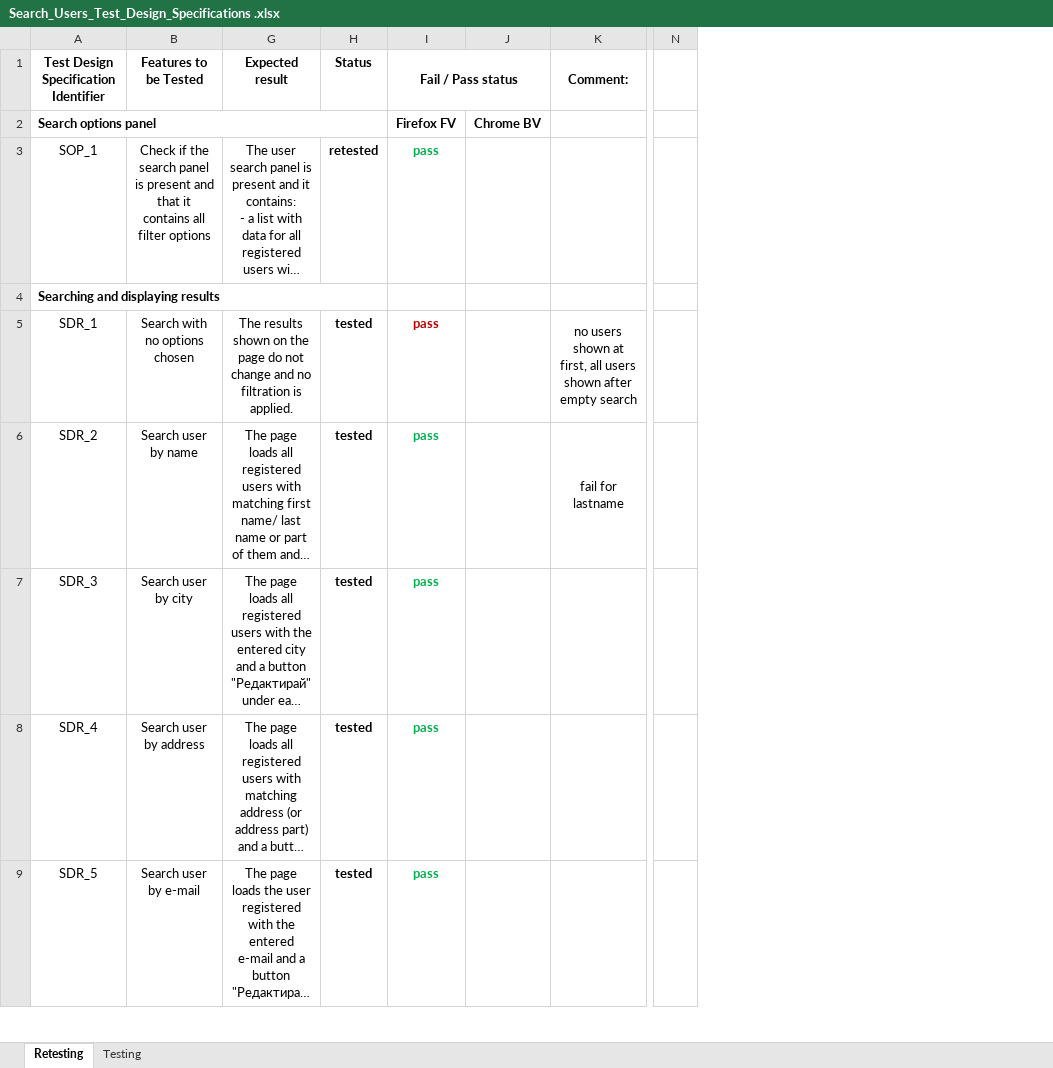
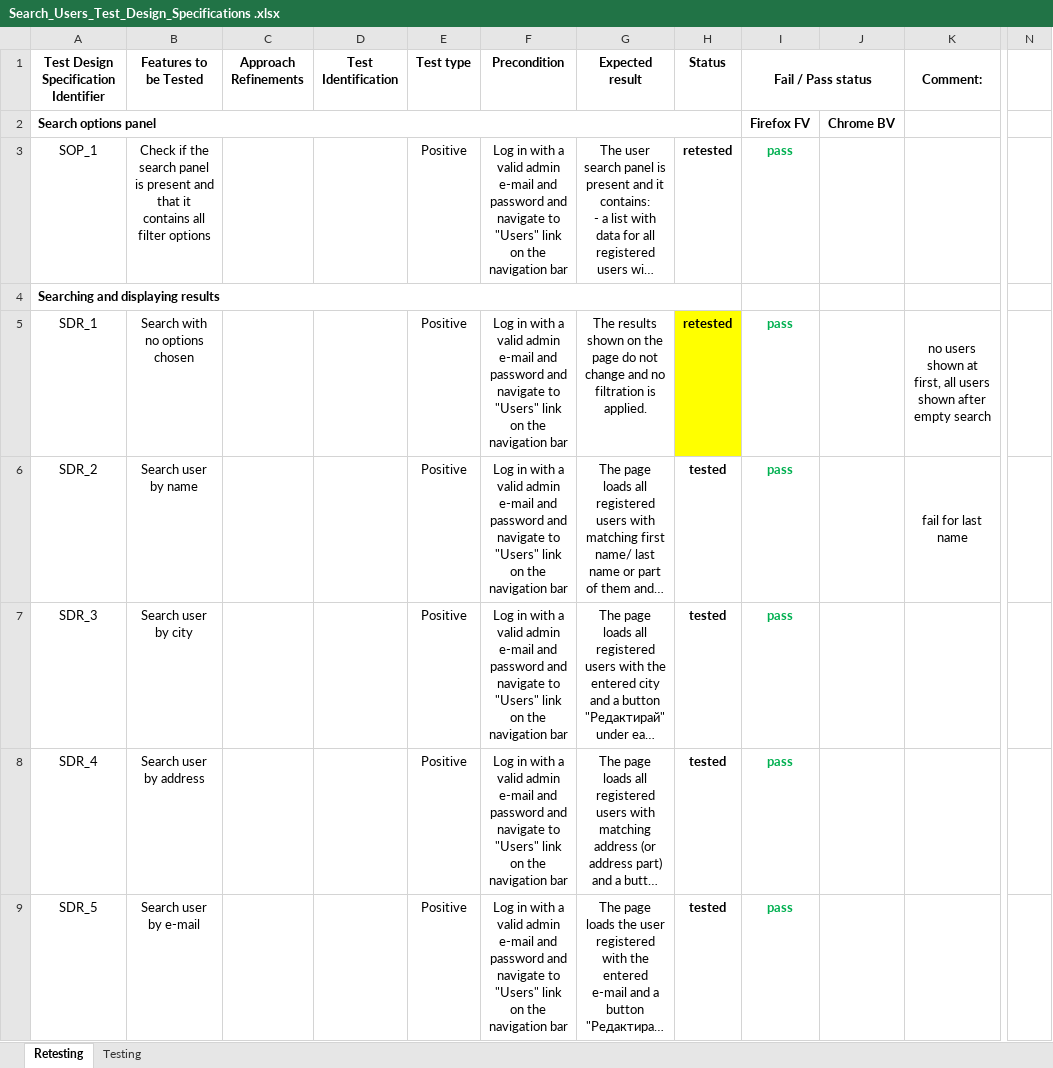
Before and after one commit to mzhingova/GrannyNanny, an Excel workbook: Test Design Specifications/Search_Users_Test_Design_Specifications .xlsx, sheet Retesting, drawn as a sheet; only a part is shown, gaps mark what is left out; long unchanged cells end in …; values as stored, in another font and other column widths than the file's, no borders; removed rows and columns are numbered as before the commit, all else as after; the diff covers the shown part only; the diff names each change by its address in the sheet, - before the commit and + after, or states it on an @@ line.

```diff
--- a/Test Design Specifications/Search_Users_Test_Design_Specifications .xlsx (sheet Retesting)
+++ b/Test Design Specifications/Search_Users_Test_Design_Specifications .xlsx (sheet Retesting)
@@ column C (Approach Refinements) unhidden, empty @@
@@ column D (Test Identification) unhidden, empty @@
@@ column E (Test type) unhidden, rows 3-9: Positive |  | Positive | Positive | Positive | Positive | Positive @@
@@ column F (Precondition) unhidden, rows 3-9: Log in with a valid admin e-mail and password and navigate to "Users" link on the navigation bar |  | Log in with a valid admin e-mail and password and navigate to "Users" link on the navigation bar | Log in with a valid admin e-mail and password and navigate to "Users" link on the navigation bar | Log in with a valid admin e-mail and password and navigate to "Users" link on the navigation bar | Log in with a valid admin e-mail and password and navigate to "Users" link on the navigation bar | Log in with a valid admin e-mail and password and navigate to "Users" link on the navigation bar @@
-column J, row 2: Chrome BV
+column J, row 2: Chrome BV
-column N, empty
+column N, empty
-H5 (Status): tested
+H5 (Status): retested
-H5 fill: none
+H5 fill: #FFFF00
-I5 text colour: #C00000
+I5 text colour: #00B050
-K6 (Comment:): fail for lastname
+K6 (Comment:): fail for last name
```
Also changed, not shown: 22 edited cells and cell formats elsewhere in this sheet, 3 other files.
